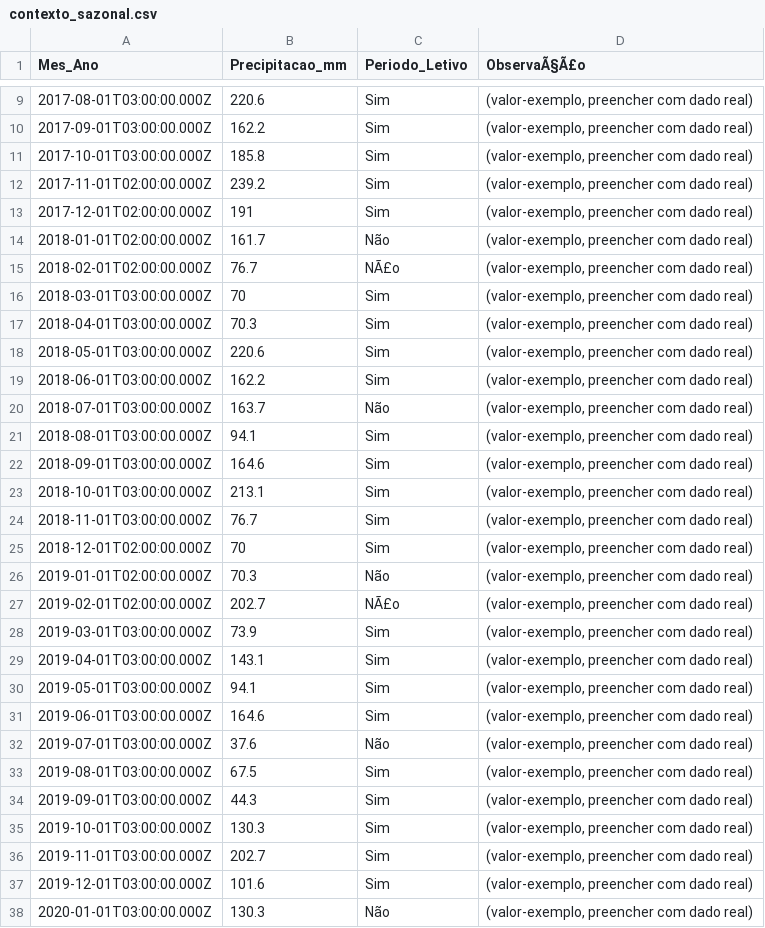
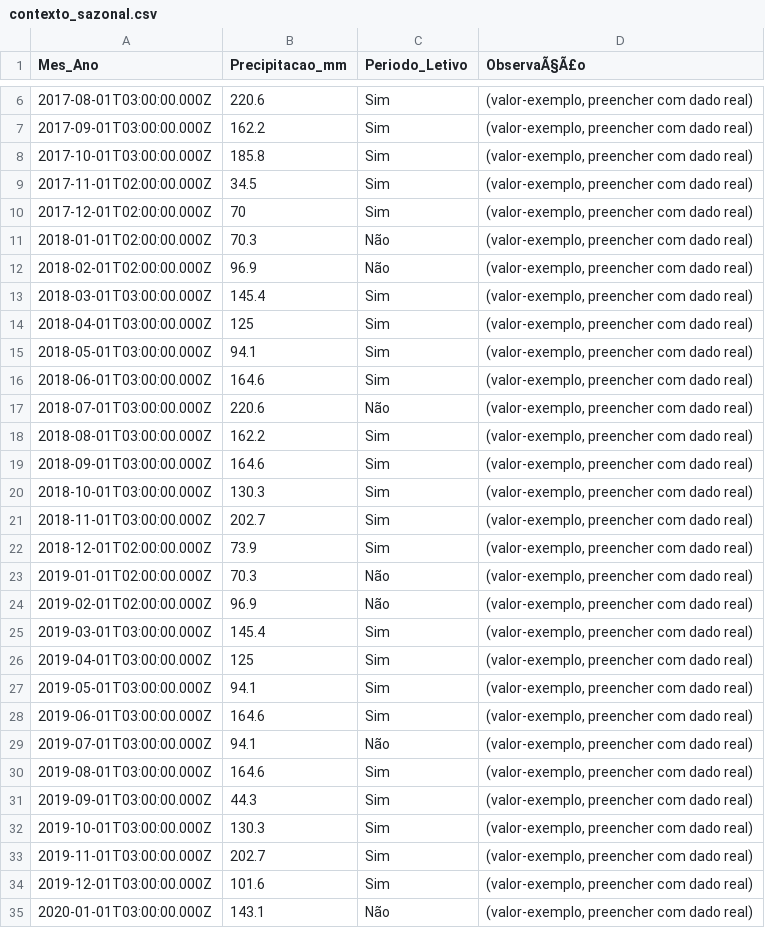
Before and after one commit to adinailson88/malha-previsao-custos, a CSV file: dados_csv/contexto_sazonal.csv, drawn as a sheet; only a part is shown, gaps mark what is left out; the diff covers the shown part only.

```diff
--- a/dados_csv/contexto_sazonal.csv
+++ b/dados_csv/contexto_sazonal.csv
@@ -11,24 +8,24 @@
 2017-10-01T03:00:00.000Z,185.8,Sim,"(valor-exemplo, preencher com dado real)"
-2017-11-01T02:00:00.000Z,239.2,Sim,"(valor-exemplo, preencher com dado real)"
-2017-12-01T02:00:00.000Z,191,Sim,"(valor-exemplo, preencher com dado real)"
-2018-01-01T02:00:00.000Z,161.7,Não,"(valor-exemplo, preencher com dado real)"
-2018-02-01T02:00:00.000Z,76.7,NÃ£o,"(valor-exemplo, preencher com dado real)"
-2018-03-01T03:00:00.000Z,70,Sim,"(valor-exemplo, preencher com dado real)"
-2018-04-01T03:00:00.000Z,70.3,Sim,"(valor-exemplo, preencher com dado real)"
-2018-05-01T03:00:00.000Z,220.6,Sim,"(valor-exemplo, preencher com dado real)"
-2018-06-01T03:00:00.000Z,162.2,Sim,"(valor-exemplo, preencher com dado real)"
-2018-07-01T03:00:00.000Z,163.7,Não,"(valor-exemplo, preencher com dado real)"
-2018-08-01T03:00:00.000Z,94.1,Sim,"(valor-exemplo, preencher com dado real)"
+2017-11-01T02:00:00.000Z,34.5,Sim,"(valor-exemplo, preencher com dado real)"
+2017-12-01T02:00:00.000Z,70,Sim,"(valor-exemplo, preencher com dado real)"
+2018-01-01T02:00:00.000Z,70.3,Não,"(valor-exemplo, preencher com dado real)"
+2018-02-01T02:00:00.000Z,96.9,Não,"(valor-exemplo, preencher com dado real)"
+2018-03-01T03:00:00.000Z,145.4,Sim,"(valor-exemplo, preencher com dado real)"
+2018-04-01T03:00:00.000Z,125,Sim,"(valor-exemplo, preencher com dado real)"
+2018-05-01T03:00:00.000Z,94.1,Sim,"(valor-exemplo, preencher com dado real)"
+2018-06-01T03:00:00.000Z,164.6,Sim,"(valor-exemplo, preencher com dado real)"
+2018-07-01T03:00:00.000Z,220.6,Não,"(valor-exemplo, preencher com dado real)"
+2018-08-01T03:00:00.000Z,162.2,Sim,"(valor-exemplo, preencher com dado real)"
 2018-09-01T03:00:00.000Z,164.6,Sim,"(valor-exemplo, preencher com dado real)"
-2018-10-01T03:00:00.000Z,213.1,Sim,"(valor-exemplo, preencher com dado real)"
-2018-11-01T03:00:00.000Z,76.7,Sim,"(valor-exemplo, preencher com dado real)"
-2018-12-01T02:00:00.000Z,70,Sim,"(valor-exemplo, preencher com dado real)"
+2018-10-01T03:00:00.000Z,130.3,Sim,"(valor-exemplo, preencher com dado real)"
+2018-11-01T03:00:00.000Z,202.7,Sim,"(valor-exemplo, preencher com dado real)"
+2018-12-01T02:00:00.000Z,73.9,Sim,"(valor-exemplo, preencher com dado real)"
 2019-01-01T02:00:00.000Z,70.3,Não,"(valor-exemplo, preencher com dado real)"
-2019-02-01T02:00:00.000Z,202.7,NÃ£o,"(valor-exemplo, preencher com dado real)"
-2019-03-01T03:00:00.000Z,73.9,Sim,"(valor-exemplo, preencher com dado real)"
-2019-04-01T03:00:00.000Z,143.1,Sim,"(valor-exemplo, preencher com dado real)"
+2019-02-01T02:00:00.000Z,96.9,Não,"(valor-exemplo, preencher com dado real)"
+2019-03-01T03:00:00.000Z,145.4,Sim,"(valor-exemplo, preencher com dado real)"
+2019-04-01T03:00:00.000Z,125,Sim,"(valor-exemplo, preencher com dado real)"
 2019-05-01T03:00:00.000Z,94.1,Sim,"(valor-exemplo, preencher com dado real)"
 2019-06-01T03:00:00.000Z,164.6,Sim,"(valor-exemplo, preencher com dado real)"
-2019-07-01T03:00:00.000Z,37.6,Não,"(valor-exemplo, preencher com dado real)"
-2019-08-01T03:00:00.000Z,67.5,Sim,"(valor-exemplo, preencher com dado real)"
+2019-07-01T03:00:00.000Z,94.1,Não,"(valor-exemplo, preencher com dado real)"
+2019-08-01T03:00:00.000Z,164.6,Sim,"(valor-exemplo, preencher com dado real)"
 2019-09-01T03:00:00.000Z,44.3,Sim,"(valor-exemplo, preencher com dado real)"
@@ -37,2 +34,2 @@
 2019-12-01T03:00:00.000Z,101.6,Sim,"(valor-exemplo, preencher com dado real)"
-2020-01-01T03:00:00.000Z,130.3,Não,"(valor-exemplo, preencher com dado real)"
+2020-01-01T03:00:00.000Z,143.1,Não,"(valor-exemplo, preencher com dado real)"
```
Also changed, not shown: 3 removed rows and 62 edited cells elsewhere in this file, dados_csv/filtros_disponiveis.csv, dados_csv/previsao_custo_detalhes.csv, 10 other files.
